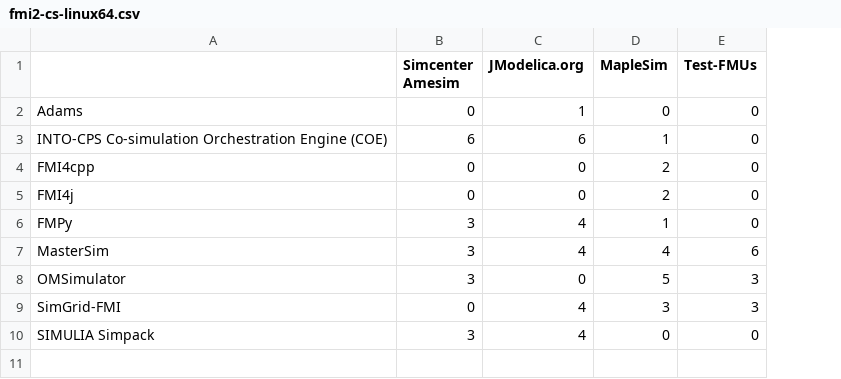
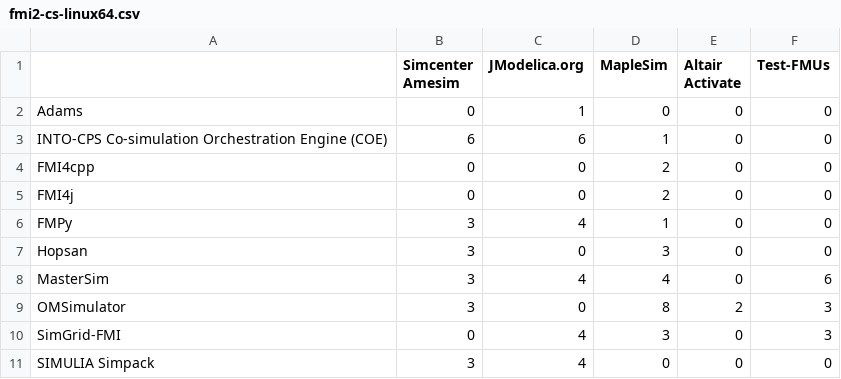
Before and after one commit to modelica/fmi-standard.org, a CSV file: _data/cross-check/fmi2-cs-linux64.csv, drawn as a sheet; addresses are those after the commit; the diff names each change by its address in the sheet, - before the commit and + after, or states it on an @@ line.

Commit message:
Update cross-check results

```diff
--- a/_data/cross-check/fmi2-cs-linux64.csv
+++ b/_data/cross-check/fmi2-cs-linux64.csv
+column E (Altair Activate), rows 2-6: all 0; rows 8-11: 0 | 2 | 0 | 0
+row 7: Hopsan | 3 | 0 | 3 | 0 | 0
-D9 (MapleSim): 5
+D9 (MapleSim): 8
```
Also changed, not shown: _data/cross-check/fmi2-cs-win64.csv, _data/cross-check/result.csv, 1 other file.
